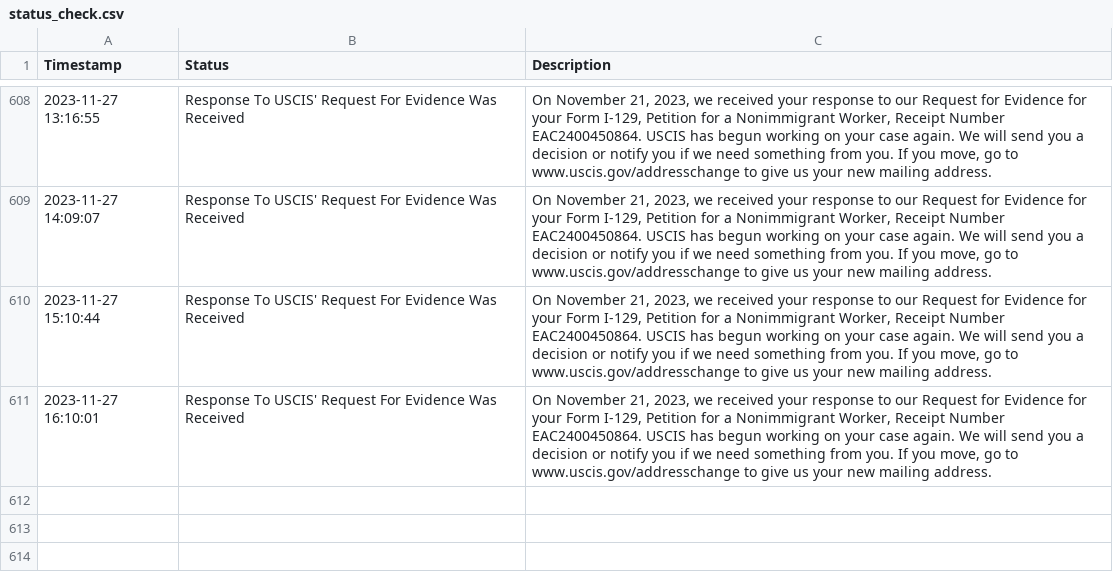
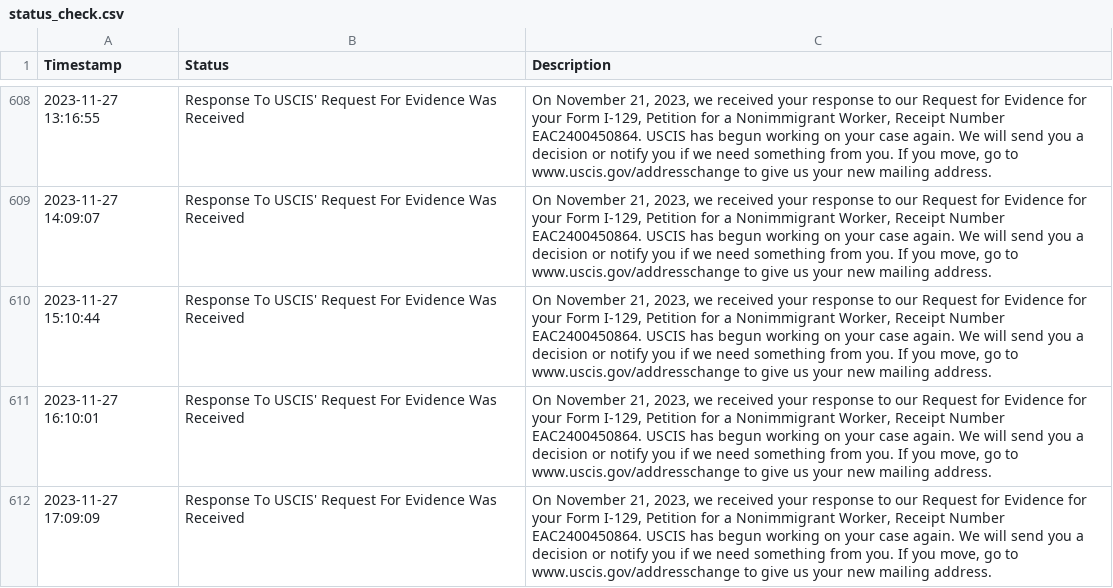
Before and after one commit to marcodallastella/USCIS-case-status, a CSV file: status_check.csv, drawn as a sheet; only a part is shown, gaps mark what is left out; the diff names each change by its address in the sheet, - before the commit and + after, or states it on an @@ line.

```diff
--- a/status_check.csv
+++ b/status_check.csv
+row 612: 2023-11-27 17:09:09 | Response To USCIS' Request For Evidence Was Received | On November 21, 2023, we received your response to our Request for Evidence for your Form I-129, Petition for a Nonimmigrant Worker, Receipt Number EAC2400450864. USCIS has begun working on your case again. We will send you a decision or notify you if we need something from you. If you move, go to www.uscis.gov/addresschange to give us your new mailing address.
```
